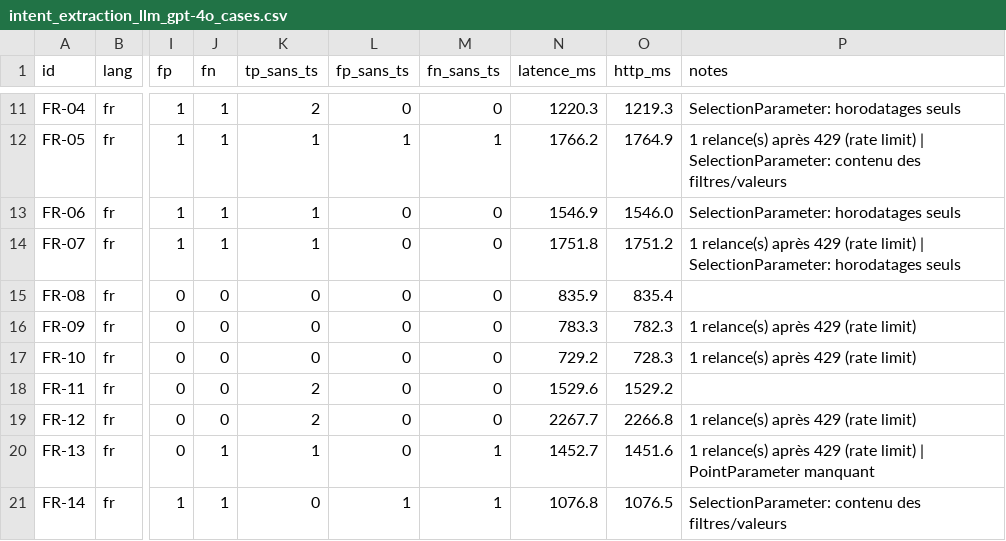
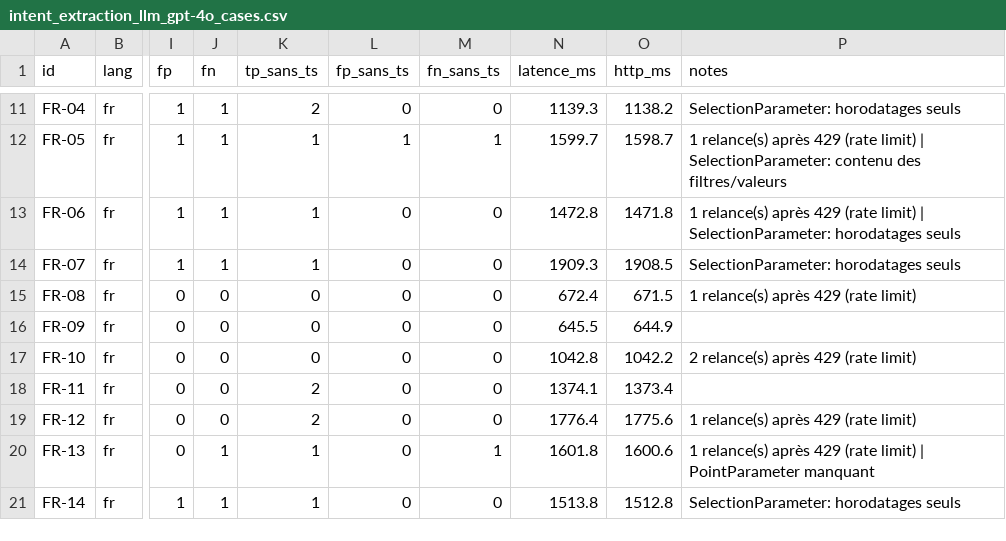
Before and after one commit to Swordsouler/SC4VEUnity, a CSV file: BenchmarkResults/intent_extraction_llm_gpt-4o_cases.csv, drawn as a sheet; only a part is shown, gaps mark what is left out; the diff covers the shown part only; the diff names each change by its address in the sheet, - before the commit and + after, or states it on an @@ line.

```diff
--- a/BenchmarkResults/intent_extraction_llm_gpt-4o_cases.csv
+++ b/BenchmarkResults/intent_extraction_llm_gpt-4o_cases.csv
-N11 (latence_ms): 1220.3
+N11 (latence_ms): 1139.3
-O11 (http_ms): 1219.3
+O11 (http_ms): 1138.2
-N12 (latence_ms): 1766.2
+N12 (latence_ms): 1599.7
-O12 (http_ms): 1764.9
+O12 (http_ms): 1598.7
-N13 (latence_ms): 1546.9
+N13 (latence_ms): 1472.8
-O13 (http_ms): 1546.0
+O13 (http_ms): 1471.8
-P13 (notes): SelectionParameter: horodatages…
+P13 (notes): 1 relance(s) après 429 (rate limit) | SelectionParameter: horodatages…
-N14 (latence_ms): 1751.8
+N14 (latence_ms): 1909.3
-O14 (http_ms): 1751.2
+O14 (http_ms): 1908.5
-P14 (notes): 1 relance(s) après 429 (rate limit) | SelectionParameter: horodatages…
+P14 (notes): SelectionParameter: horodatages…
-N15 (latence_ms): 835.9
+N15 (latence_ms): 672.4
-O15 (http_ms): 835.4
+O15 (http_ms): 671.5
-P15 (notes): (empty)
+P15 (notes): 1 relance(s) après 429 (rate limit)
-N16 (latence_ms): 783.3
+N16 (latence_ms): 645.5
-O16 (http_ms): 782.3
+O16 (http_ms): 644.9
-P16 (notes): 1 relance(s) après 429 (rate limit)
+P16 (notes): (empty)
-N17 (latence_ms): 729.2
+N17 (latence_ms): 1042.8
-O17 (http_ms): 728.3
+O17 (http_ms): 1042.2
-P17 (notes): 1 relance(s) après 429 (rate limit)
+P17 (notes): 2 relance(s) après 429 (rate limit)
-N18 (latence_ms): 1529.6
+N18 (latence_ms): 1374.1
-O18 (http_ms): 1529.2
+O18 (http_ms): 1373.4
-N19 (latence_ms): 2267.7
+N19 (latence_ms): 1776.4
-O19 (http_ms): 2266.8
+O19 (http_ms): 1775.6
-N20 (latence_ms): 1452.7
+N20 (latence_ms): 1601.8
-O20 (http_ms): 1451.6
+O20 (http_ms): 1600.6
-K21 (tp_sans_ts): 0
+K21 (tp_sans_ts): 1
-L21 (fp_sans_ts): 1
+L21 (fp_sans_ts): 0
-M21 (fn_sans_ts): 1
+M21 (fn_sans_ts): 0
-N21 (latence_ms): 1076.8
+N21 (latence_ms): 1513.8
-O21 (http_ms): 1076.5
+O21 (http_ms): 1512.8
-P21 (notes): SelectionParameter: contenu des filtres/valeurs
+P21 (notes): SelectionParameter: horodatages seuls
```
Also changed, not shown: 90 edited cells elsewhere in this file, BenchmarkResults/intent_extraction_llm_gpt-4o-mini_cases.csv, BenchmarkResults/intent_extraction_rulebased_cases.csv, 14 other files.
